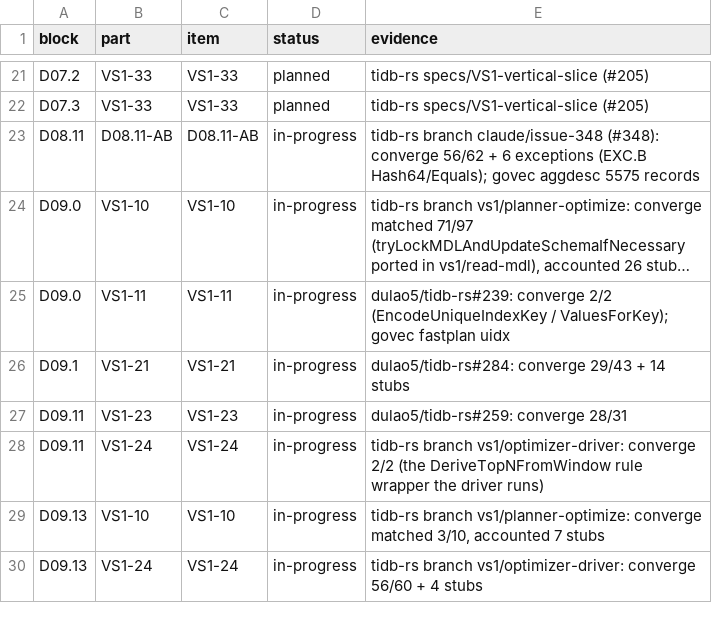
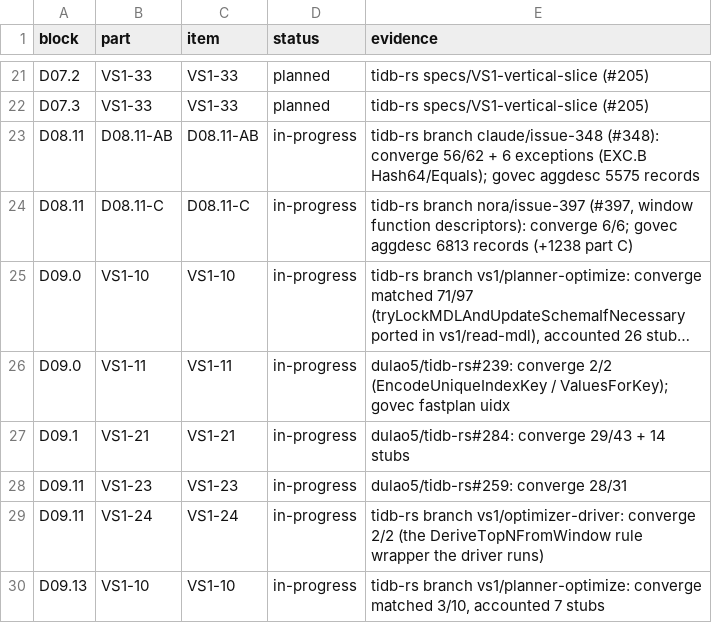
Before and after one commit to dulao5/tidb-rs-tracker, a TSV file: data/block_parts.tsv, drawn as a sheet; only a part is shown, gaps mark what is left out; the shorter side is filled out with more unchanged rows; long unchanged cells end in …; the diff names each change by its address in the sheet, - before the commit and + after, or states it on an @@ line.

```diff
--- a/data/block_parts.tsv
+++ b/data/block_parts.tsv
+row 24: D08.11 | D08.11-C | D08.11-C | in-progress | tidb-rs branch nora/issue-397 (#397, window function descriptors): converge 6/6; govec aggdesc 6813 records (+1238 part C)
```
Also changed, not shown: data/part_funcs.tsv, 4 other files.
